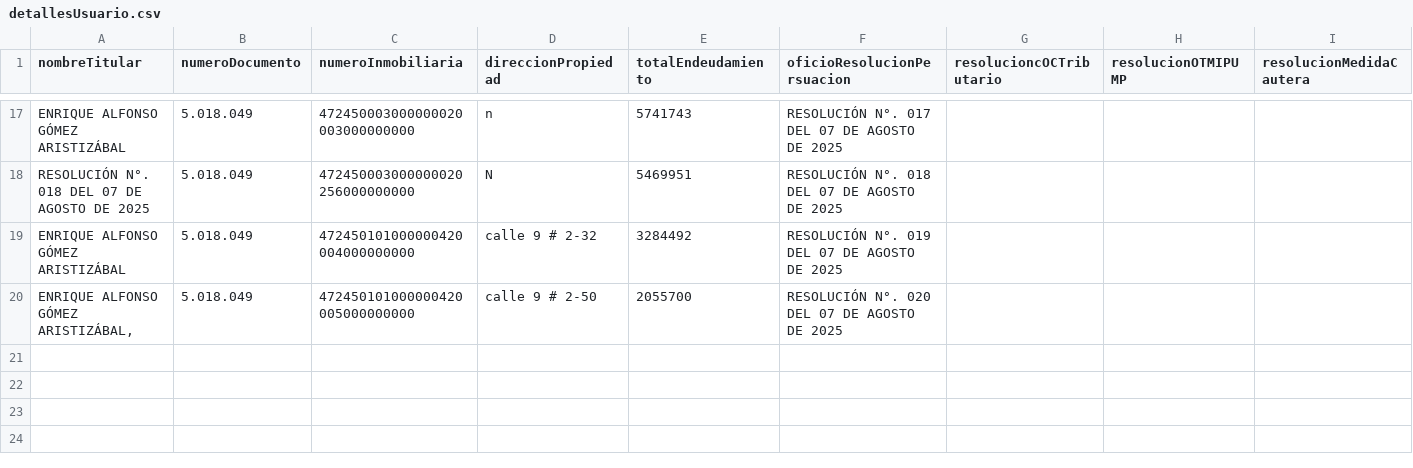
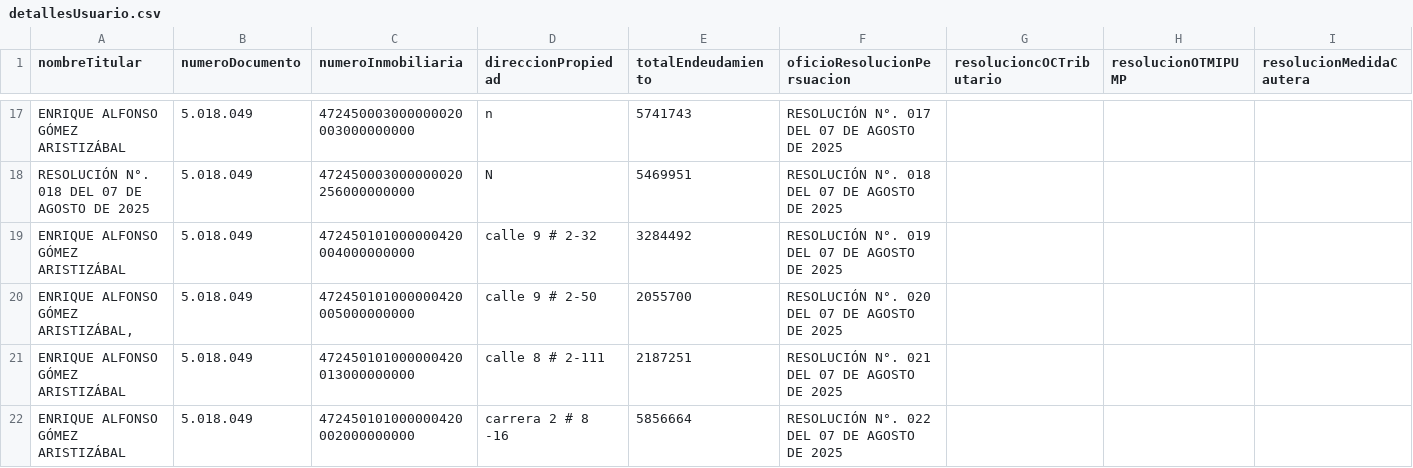
Before and after one commit to JosePicalua/tesoreria.github.io, a CSV file: plantillaSeguimiento/detallesUsuario.csv, drawn as a sheet; only a part is shown, gaps mark what is left out; rows hold the shown columns only; the diff names each change by its address in the sheet, - before the commit and + after, or states it on an @@ line.

Commit message:
Actualización automática - 9/2/2026, 9:21:02 p. m.

```diff
--- a/plantillaSeguimiento/detallesUsuario.csv
+++ b/plantillaSeguimiento/detallesUsuario.csv
+row 21: ENRIQUE ALFONSO GÓMEZ ARISTIZÁBAL | 5.018.049 | 472450101000000420013000000000 | calle 8 # 2-111 | 2187251 | RESOLUCIÓN N°. 021 DEL 07 DE AGOSTO DE 2025
+row 22: ENRIQUE ALFONSO GÓMEZ ARISTIZÁBAL | 5.018.049 | 472450101000000420002000000000 | carrera 2 # 8 -16 | 5856664 | RESOLUCIÓN N°. 022 DEL 07 DE AGOSTO DE 2025
```
